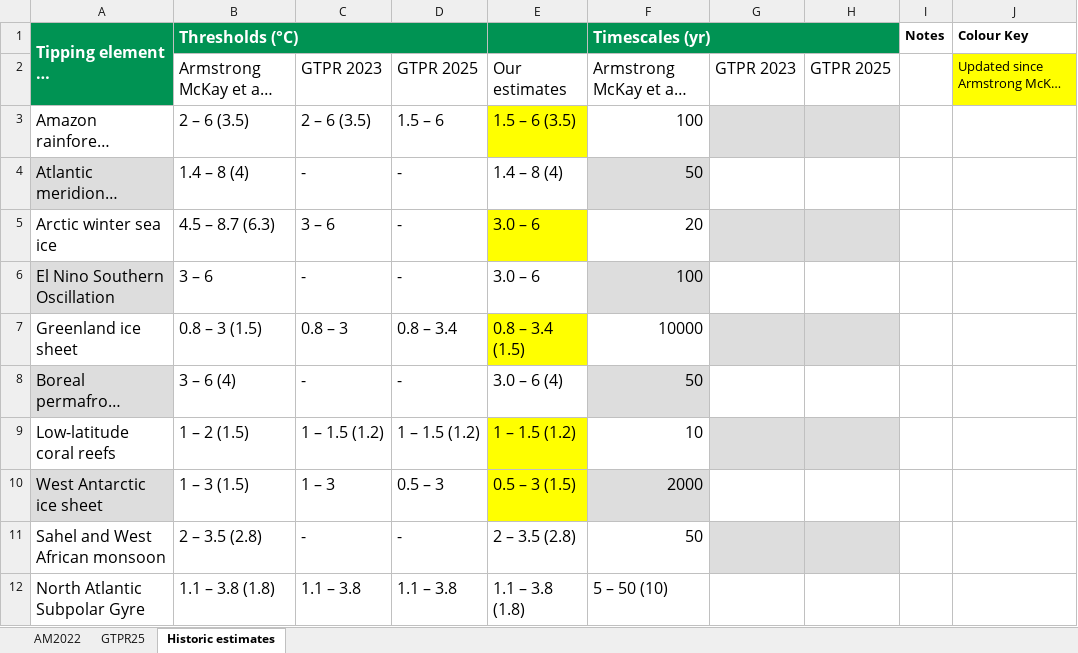
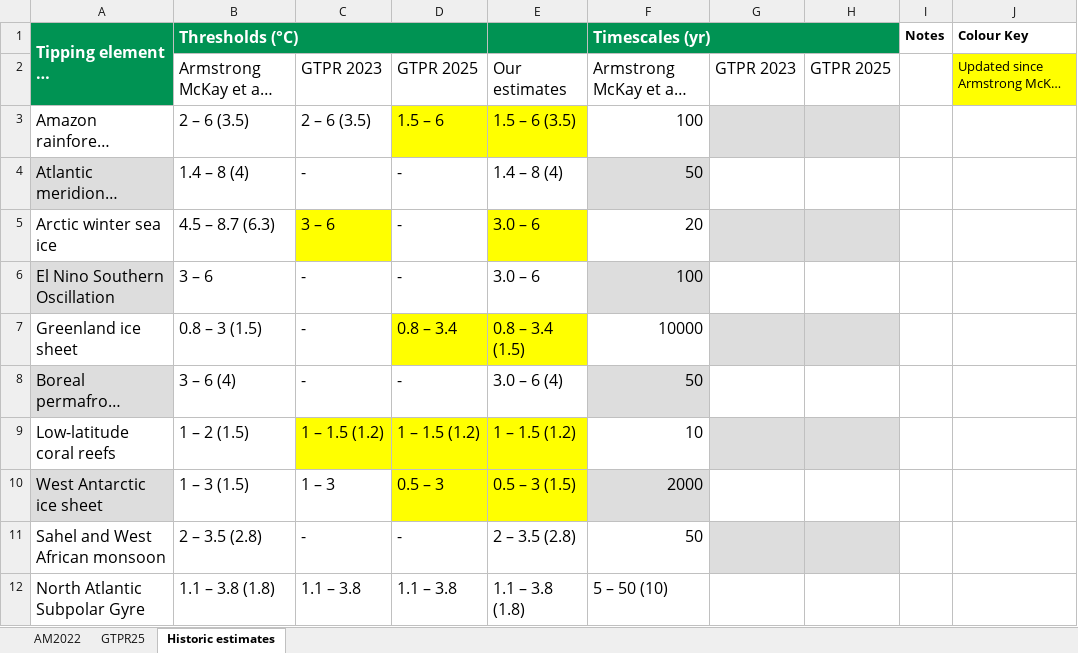
Before and after one commit to JBara97/NMaCh-TP, an Excel workbook: Data/TEsummary.xlsx, sheet Historic estimates, drawn as a sheet; only a part is shown; long unchanged cells end in …; values as stored, in another font and other column widths than the file's, no borders; charts and pictures not drawn; the diff names each change by its address in the sheet, - before the commit and + after, or states it on an @@ line.

Commit message:
highlighted updates since AM22 in historical estimates sheet

```diff
--- a/Data/TEsummary.xlsx (sheet Historic estimates)
+++ b/Data/TEsummary.xlsx (sheet Historic estimates)
-D3 fill: none
+D3 fill: #FFFF00
-C5 fill: none
+C5 fill: #FFFF00
-C7: 0.8 – 3
+C7: -
-D7 fill: none
+D7 fill: #FFFF00
-C9:D9 fill: none
+C9:D9 fill: #FFFF00
-D10 fill: none
+D10 fill: #FFFF00
```
